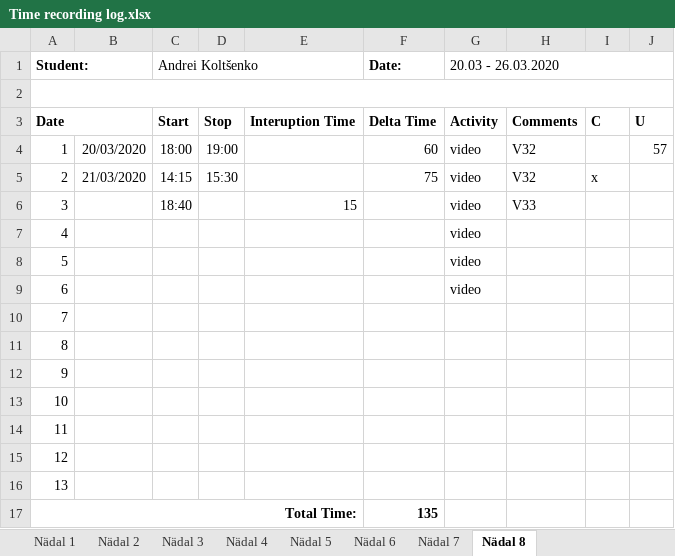
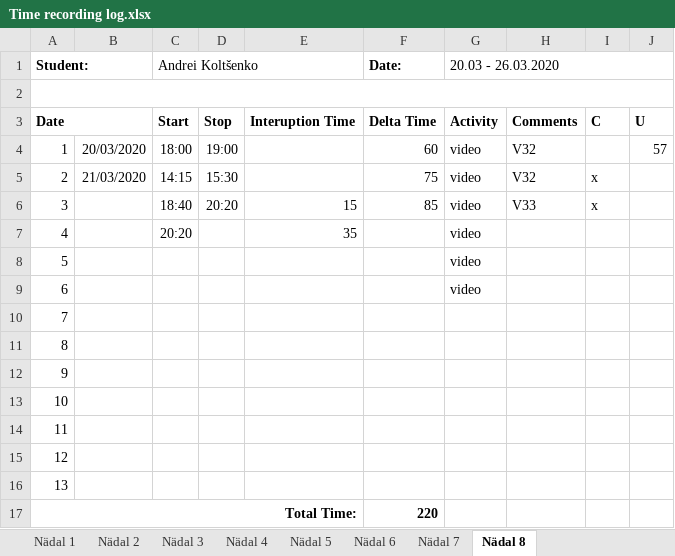
Before and after one commit to deba55er/GPVideo, an Excel workbook: Time recording log.xlsx, sheet Nädal 8, drawn as a sheet; values as stored, in another font and other column widths than the file's, no borders; the diff names each change by its address in the sheet, - before the commit and + after, or states it on an @@ line.

```diff
--- a/Time recording log.xlsx (sheet Nädal 8)
+++ b/Time recording log.xlsx (sheet Nädal 8)
-D6: (empty)
+D6: 20:20
-F6 (Date:): (empty)
+F6 (Date:): 85
-I6: (empty)
+I6: x
-C7 (Andrei Koltšenko): (empty)
+C7 (Andrei Koltšenko): 20:20
-E7: (empty)
+E7: 35
-F17 (Date:): 135
+F17 (Date:): 220
```
Also changed, not shown: 10 other files.
